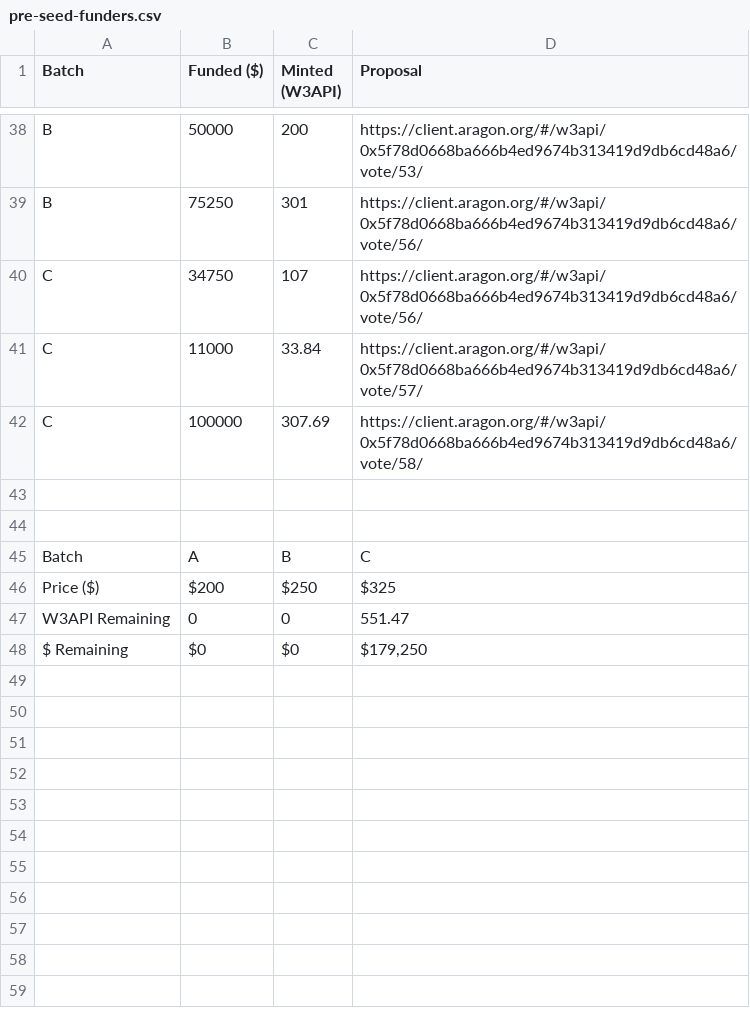
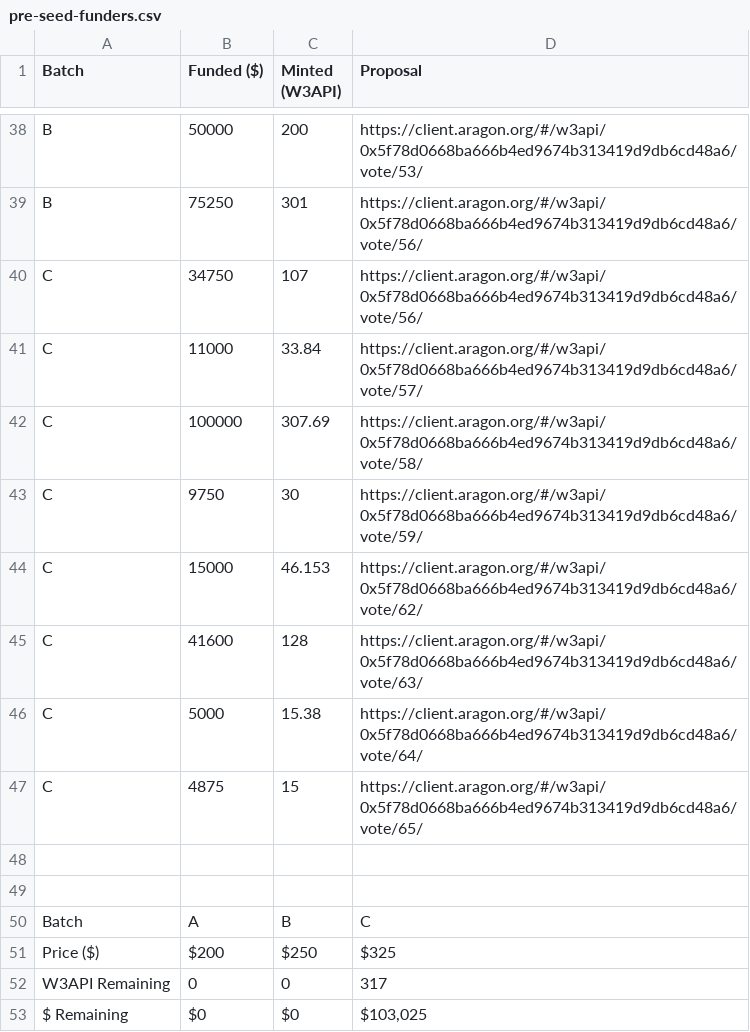
Before and after one commit to tenfinney/dao, a CSV file: token-allocations/pre-seed-funders.csv, drawn as a sheet; only a part is shown, gaps mark what is left out.

Commit message:
Update pre-seed-funders.csv (#68)
* Update pre-seed-funders.csv

* Update pre-seed-funders.csv

```diff
--- a/token-allocations/pre-seed-funders.csv
+++ b/token-allocations/pre-seed-funders.csv
@@ -50,2 +50,7 @@ C,11000,33.84,"https://client.aragon.org/#/w3api/0x5f78d0668ba666b4ed9674b313419
 C,100000,307.69,"https://client.aragon.org/#/w3api/0x5f78d0668ba666b4ed9674b313419d9db6cd48a6/vote/58/"
+C,9750,30,"https://client.aragon.org/#/w3api/0x5f78d0668ba666b4ed9674b313419d9db6cd48a6/vote/59/"
+C,15000,46.153,"https://client.aragon.org/#/w3api/0x5f78d0668ba666b4ed9674b313419d9db6cd48a6/vote/62/"
+C,41600,128,"https://client.aragon.org/#/w3api/0x5f78d0668ba666b4ed9674b313419d9db6cd48a6/vote/63/"
+C,5000,15.38,"https://client.aragon.org/#/w3api/0x5f78d0668ba666b4ed9674b313419d9db6cd48a6/vote/64/"
+C,4875,15,"https://client.aragon.org/#/w3api/0x5f78d0668ba666b4ed9674b313419d9db6cd48a6/vote/65/"
 ,,,
@@ -54,3 +59,3 @@ Batch,A,B,C
 Price ($),$200,$250,$325
-W3API Remaining,"0","0","551.47"
-$ Remaining,"$0","$0","$179,250"
+W3API Remaining,"0","0","317"
+$ Remaining,"$0","$0","$103,025"
```
